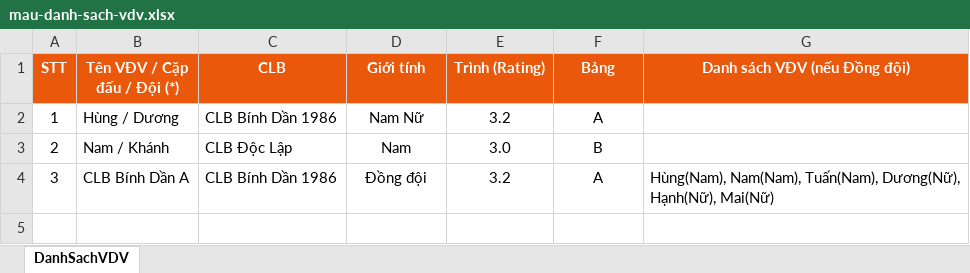
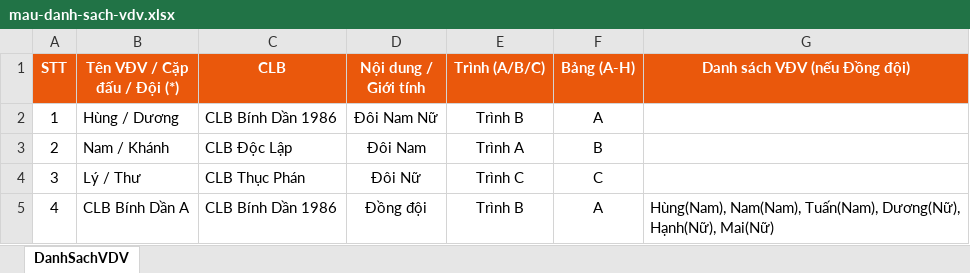
Before and after one commit to hung2708-cell/pickleball-app, an Excel workbook: mau-danh-sach-vdv.xlsx, sheet DanhSachVDV, drawn as a sheet; values as stored, in another font and other column widths than the file's, no borders; addresses are those after the commit; the diff names each change by its address in the sheet, - before the commit and + after, or states it on an @@ line.

```diff
--- a/mau-danh-sach-vdv.xlsx (sheet DanhSachVDV)
+++ b/mau-danh-sach-vdv.xlsx (sheet DanhSachVDV)
-D1: Giới tính
+D1: Nội dung / Giới tính
-E1: Trình (Rating)
+E1: Trình (A/B/C)
-F1: Bảng
+F1: Bảng (A-H)
-D2 (Nội dung / Giới tính): Nam Nữ
+D2 (Nội dung / Giới tính): Đôi Nam Nữ
-E2 (Trình (A/B/C)): 3.2
+E2 (Trình (A/B/C)): Trình B
-D3 (Nội dung / Giới tính): Nam
+D3 (Nội dung / Giới tính): Đôi Nam
-E3 (Trình (A/B/C)): 3.0
+E3 (Trình (A/B/C)): Trình A
+row 4: 3 | Lý / Thư | CLB Thục Phán | Đôi Nữ | Trình C | C
-A5 (STT): 3
+A5 (STT): 4
-E5 (Trình (A/B/C)): 3.2
+E5 (Trình (A/B/C)): Trình B
```
Also changed, not shown: 1 other file.
